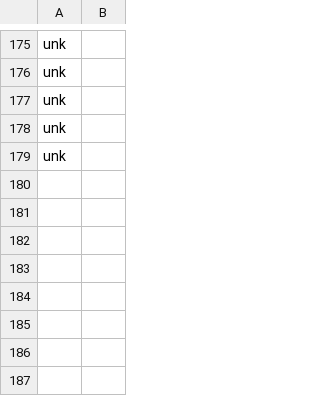
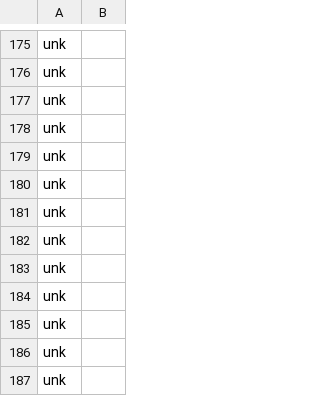
Before and after one commit to DaveThePianoDude/mapbox-spritesheet-bounding-boxes, a CSV file: sprite-manifest.csv, drawn as a sheet; only a part is shown, gaps mark what is left out.

```diff
--- a/sprite-manifest.csv
+++ b/sprite-manifest.csv
@@ -179 +179,9 @@ unk,
 unk,
+unk,
+unk,
+unk,
+unk,
+unk,
+unk,
+unk,
+unk,
```
Also changed, not shown: 22 other files.
